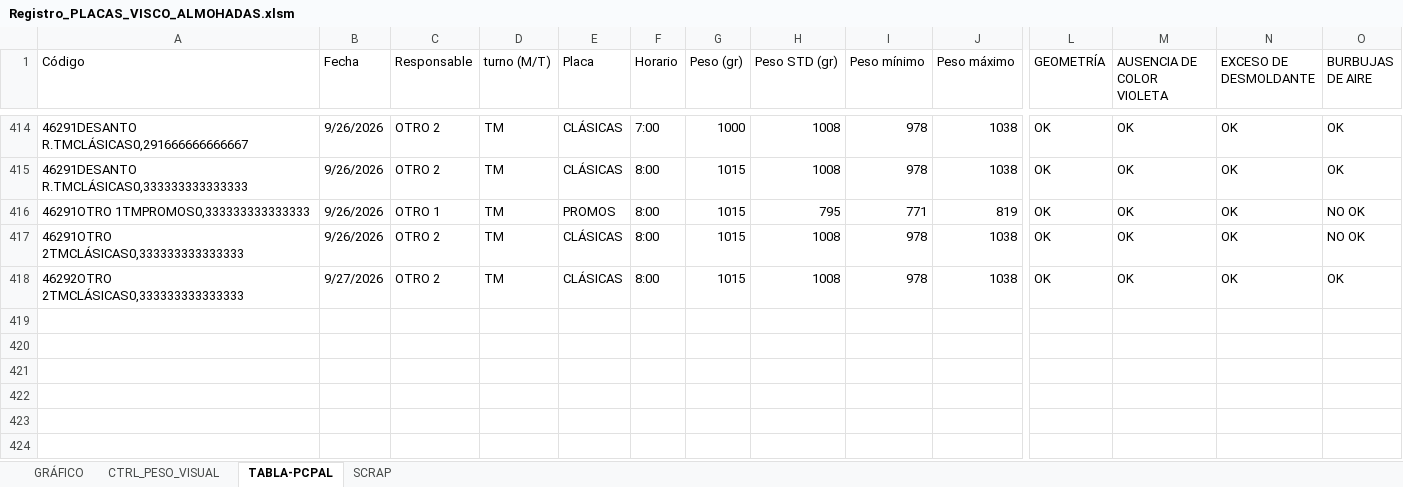
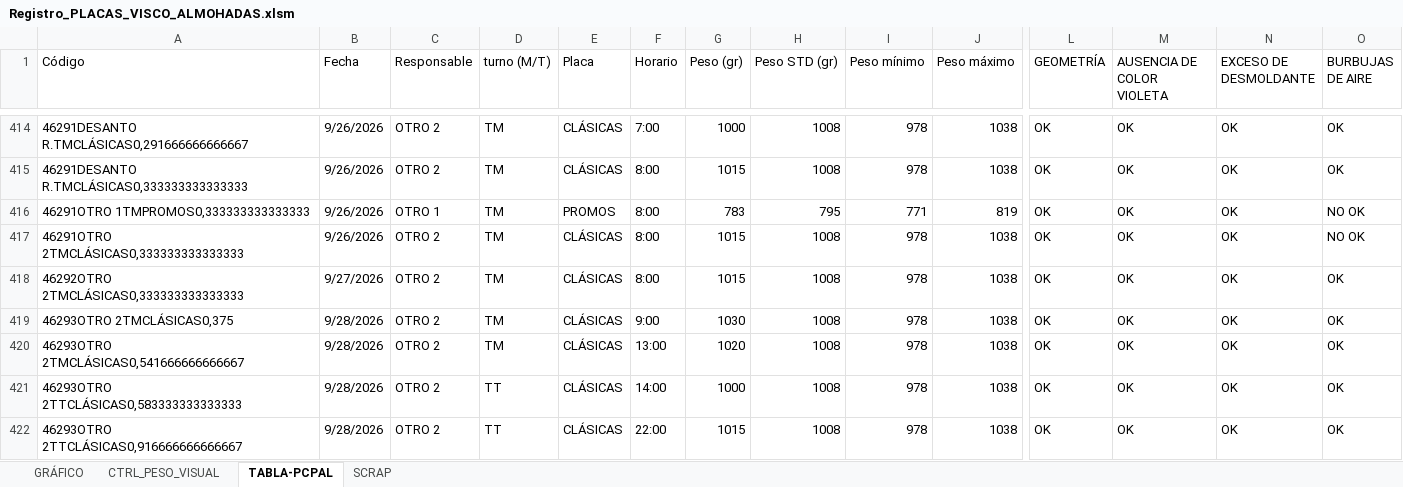
Before and after one commit to Lucasarielb23/pruebacanal, an Excel workbook: Registro_PLACAS_VISCO_ALMOHADAS.xlsm, sheet TABLA-PCPAL, drawn as a sheet; only a part is shown, gaps mark what is left out; values as stored, in another font and other column widths than the file's, no cell formats; rows hold the shown columns only; the diff covers the shown part only; the diff names each change by its address in the sheet, - before the commit and + after, or states it on an @@ line.

```diff
--- a/Registro_PLACAS_VISCO_ALMOHADAS.xlsm (sheet TABLA-PCPAL)
+++ b/Registro_PLACAS_VISCO_ALMOHADAS.xlsm (sheet TABLA-PCPAL)
-G416 (Peso (gr)): 1015
+G416 (Peso (gr)): 783
+row 419: 46293OTRO 2TMCLÁSICAS0,375 | 9/28/2026 | OTRO 2 | TM | CLÁSICAS | 9:00 | 1030 | 1008 | 978 | 1038 | OK | OK | OK | OK
+row 420: 46293OTRO 2TMCLÁSICAS0,541666666666667 | 9/28/2026 | OTRO 2 | TM | CLÁSICAS | 13:00 | 1020 | 1008 | 978 | 1038 | OK | OK | OK | OK
+row 421: 46293OTRO 2TTCLÁSICAS0,583333333333333 | 9/28/2026 | OTRO 2 | TT | CLÁSICAS | 14:00 | 1000 | 1008 | 978 | 1038 | OK | OK | OK | OK
+row 422: 46293OTRO 2TTCLÁSICAS0,916666666666667 | 9/28/2026 | OTRO 2 | TT | CLÁSICAS | 22:00 | 1015 | 1008 | 978 | 1038 | OK | OK | OK | OK
```
Also changed, not shown: 197 moved rows elsewhere in this sheet, sheet SCRAP, sheet GRÁFICO, sheet CTRL_PESO_VISUAL, cell formats, formulas that keep their value, hidden cells, charts or pictures, 1 other file.
